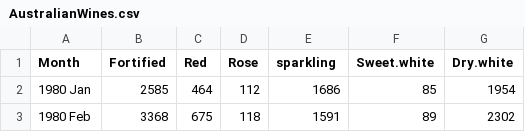
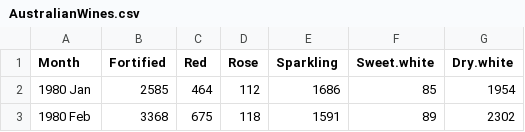
Before and after one commit to gshmueli/ptsf-R-3e, a CSV file: Data/AustralianWines.csv, drawn as a sheet; only a part is shown.

Commit message:
Update AustralianWines.csv

```diff
--- a/Data/AustralianWines.csv
+++ b/Data/AustralianWines.csv
@@ -1,2 +1,2 @@
-Month,Fortified,Red,Rose,sparkling,Sweet.white,Dry.white
+Month,Fortified,Red,Rose,Sparkling,Sweet.white,Dry.white
 1980 Jan,2585,464,112,1686,85,1954
```
